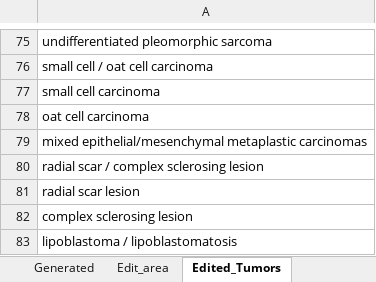
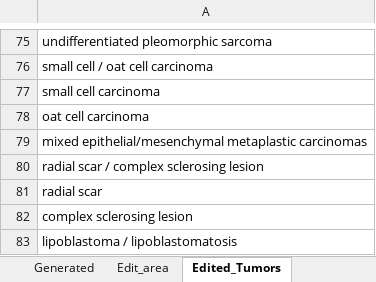
Before and after one commit to TaylorResearchLab/CANTOS, an Excel workbook: data/WHO_Tumors/intermediate/df_3rd_edition_manual_edit.xlsx, sheet Edited_Tumors, drawn as a sheet; only a part is shown, gaps mark what is left out; values as stored, in another font and other column widths than the file's, no borders; the diff names each change by its address in the sheet, - before the commit and + after, or states it on an @@ line.

```diff
--- a/data/WHO_Tumors/intermediate/df_3rd_edition_manual_edit.xlsx (sheet Edited_Tumors)
+++ b/data/WHO_Tumors/intermediate/df_3rd_edition_manual_edit.xlsx (sheet Edited_Tumors)
-A81: radial scar lesion
+A81: radial scar
```
Also changed, not shown: data/WHO_Tumors/intermediate/df_4th_edition_manual_edit.xlsx, data/WHO_Tumors/intermediate/df_5th_edition_manual_edit.xlsx, 3 other files.
